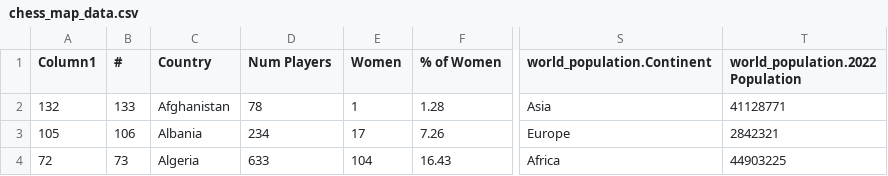
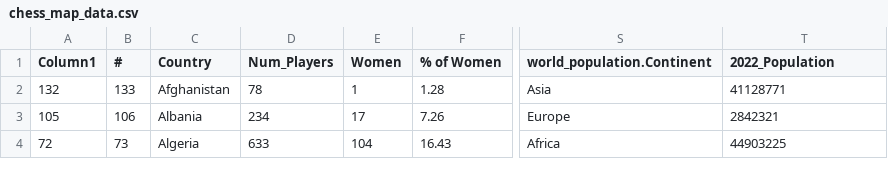
Before and after one commit to ywil0002/FIT3179-Assignment-2, a CSV file: Data/chess_map_data.csv, drawn as a sheet; only a part is shown, gaps mark what is left out; the diff names each change by its address in the sheet, - before the commit and + after, or states it on an @@ line.

Commit message:
Another data change

```diff
--- a/Data/chess_map_data.csv
+++ b/Data/chess_map_data.csv
-D1: Num Players
+D1: Num_Players
-T1: world_population.2022 Population
+T1: 2022_Population
```
